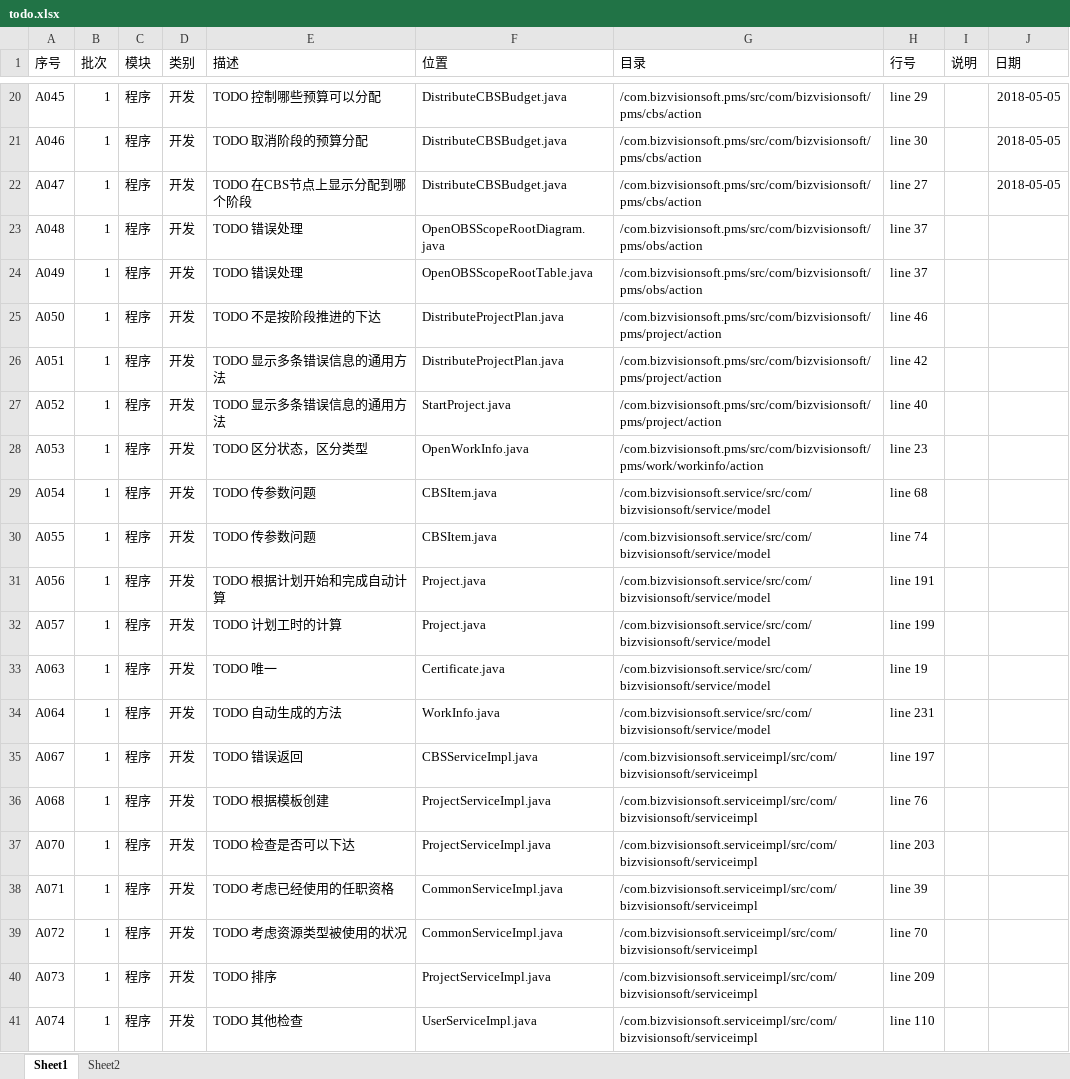
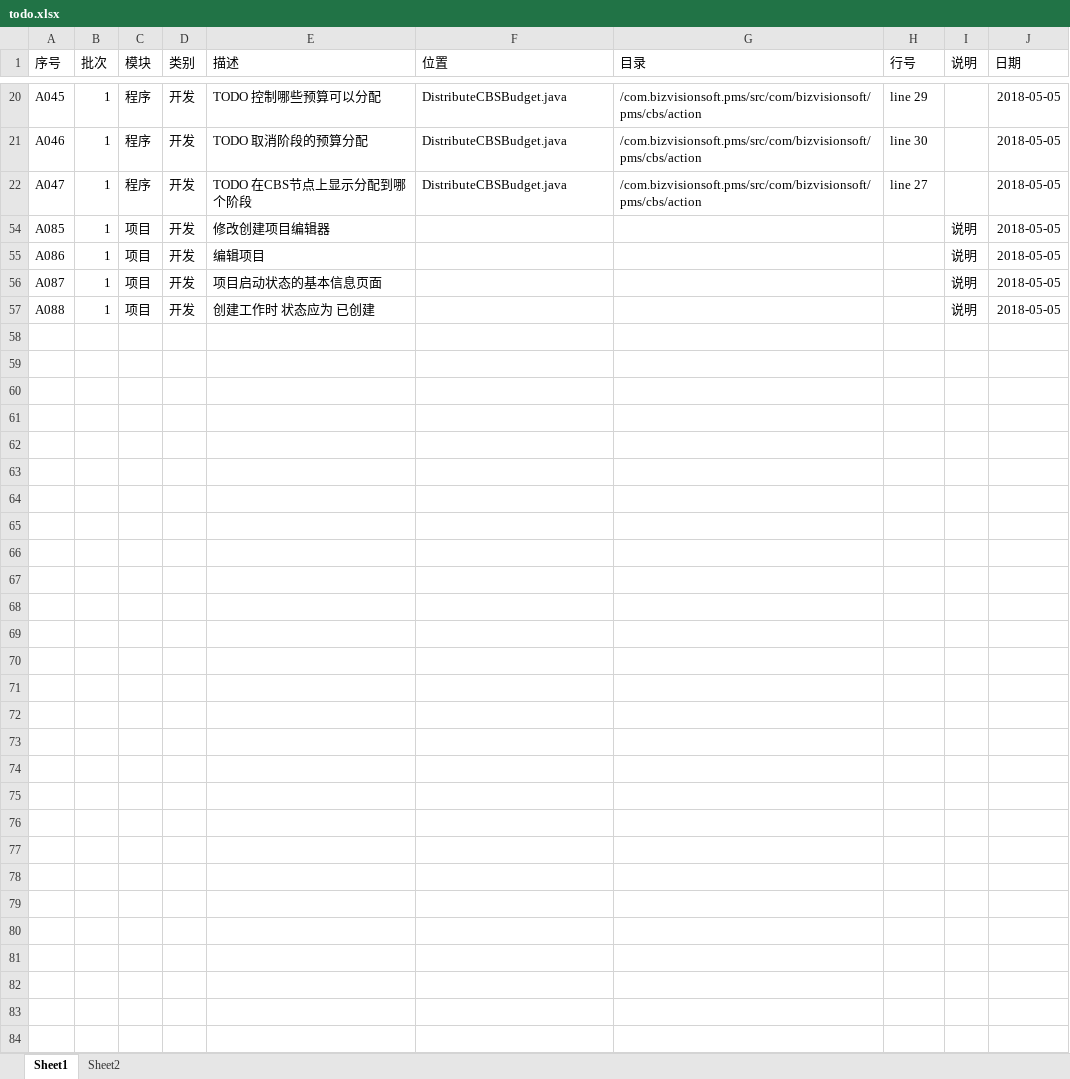
Before and after one commit to wang-shun/bvs, an Excel workbook: com.bizvisionsoft.pms/todo.xlsx, sheet Sheet1, drawn as a sheet; only a part is shown, gaps mark what is left out; the shorter side is filled out with more unchanged rows; values as stored, in another font and other column widths than the file's, no borders; table styles not drawn; the diff covers the shown part only; the diff names each change by its address in the sheet, - before the commit and + after, or states it on an @@ line.

```diff
--- a/com.bizvisionsoft.pms/todo.xlsx (sheet Sheet1)
+++ b/com.bizvisionsoft.pms/todo.xlsx (sheet Sheet1)
@@ row 23 hidden: A048 | 1 | 程序 | 开发 | TODO 错误处理 | OpenOBSScopeRootDiagram.java | /com.bizvisionsoft.pms/src/com/bizvisionsoft/pms/obs/action | line 37 @@
@@ row 24 hidden: A049 | 1 | 程序 | 开发 | TODO 错误处理 | OpenOBSScopeRootTable.java | /com.bizvisionsoft.pms/src/com/bizvisionsoft/pms/obs/action | line 37 @@
@@ row 25 hidden: A050 | 1 | 程序 | 开发 | TODO 不是按阶段推进的下达 | DistributeProjectPlan.java | /com.bizvisionsoft.pms/src/com/bizvisionsoft/pms/project/action | line 46 @@
@@ row 26 hidden: A051 | 1 | 程序 | 开发 | TODO 显示多条错误信息的通用方法 | DistributeProjectPlan.java | /com.bizvisionsoft.pms/src/com/bizvisionsoft/pms/project/action | line 42 @@
@@ row 27 hidden: A052 | 1 | 程序 | 开发 | TODO 显示多条错误信息的通用方法 | StartProject.java | /com.bizvisionsoft.pms/src/com/bizvisionsoft/pms/project/action | line 40 @@
@@ row 28 hidden: A053 | 1 | 程序 | 开发 | TODO 区分状态，区分类型 | OpenWorkInfo.java | /com.bizvisionsoft.pms/src/com/bizvisionsoft/pms/work/workinfo/action | line 23 @@
@@ row 29 hidden: A054 | 1 | 程序 | 开发 | TODO 传参数问题 | CBSItem.java | /com.bizvisionsoft.service/src/com/bizvisionsoft/service/model | line 68 @@
@@ row 30 hidden: A055 | 1 | 程序 | 开发 | TODO 传参数问题 | CBSItem.java | /com.bizvisionsoft.service/src/com/bizvisionsoft/service/model | line 74 @@
@@ row 31 hidden: A056 | 1 | 程序 | 开发 | TODO 根据计划开始和完成自动计算 | Project.java | /com.bizvisionsoft.service/src/com/bizvisionsoft/service/model | line 191 @@
@@ row 32 hidden: A057 | 1 | 程序 | 开发 | TODO 计划工时的计算 | Project.java | /com.bizvisionsoft.service/src/com/bizvisionsoft/service/model | line 199 @@
@@ row 33 hidden: A063 | 1 | 程序 | 开发 | TODO 唯一 | Certificate.java | /com.bizvisionsoft.service/src/com/bizvisionsoft/service/model | line 19 @@
@@ row 34 hidden: A064 | 1 | 程序 | 开发 | TODO 自动生成的方法 | WorkInfo.java | /com.bizvisionsoft.service/src/com/bizvisionsoft/service/model | line 231 @@
@@ row 35 hidden: A067 | 1 | 程序 | 开发 | TODO 错误返回 | CBSServiceImpl.java | /com.bizvisionsoft.serviceimpl/src/com/bizvisionsoft/serviceimpl | line 197 @@
@@ row 36 hidden: A068 | 1 | 程序 | 开发 | TODO 根据模板创建 | ProjectServiceImpl.java | /com.bizvisionsoft.serviceimpl/src/com/bizvisionsoft/serviceimpl | line 76 @@
@@ row 37 hidden: A070 | 1 | 程序 | 开发 | TODO 检查是否可以下达 | ProjectServiceImpl.java | /com.bizvisionsoft.serviceimpl/src/com/bizvisionsoft/serviceimpl | line 203 @@
@@ row 38 hidden: A071 | 1 | 程序 | 开发 | TODO 考虑已经使用的任职资格 | CommonServiceImpl.java | /com.bizvisionsoft.serviceimpl/src/com/bizvisionsoft/serviceimpl | line 39 @@
@@ row 39 hidden: A072 | 1 | 程序 | 开发 | TODO 考虑资源类型被使用的状况 | CommonServiceImpl.java | /com.bizvisionsoft.serviceimpl/src/com/bizvisionsoft/serviceimpl | line 70 @@
@@ row 40 hidden: A073 | 1 | 程序 | 开发 | TODO 排序 | ProjectServiceImpl.java | /com.bizvisionsoft.serviceimpl/src/com/bizvisionsoft/serviceimpl | line 209 @@
@@ row 41 hidden: A074 | 1 | 程序 | 开发 | TODO 其他检查 | UserServiceImpl.java | /com.bizvisionsoft.serviceimpl/src/com/bizvisionsoft/serviceimpl | line 110 @@
```
Also changed, not shown: 59 hidden or unhidden rows elsewhere in this sheet, 1 other file.
